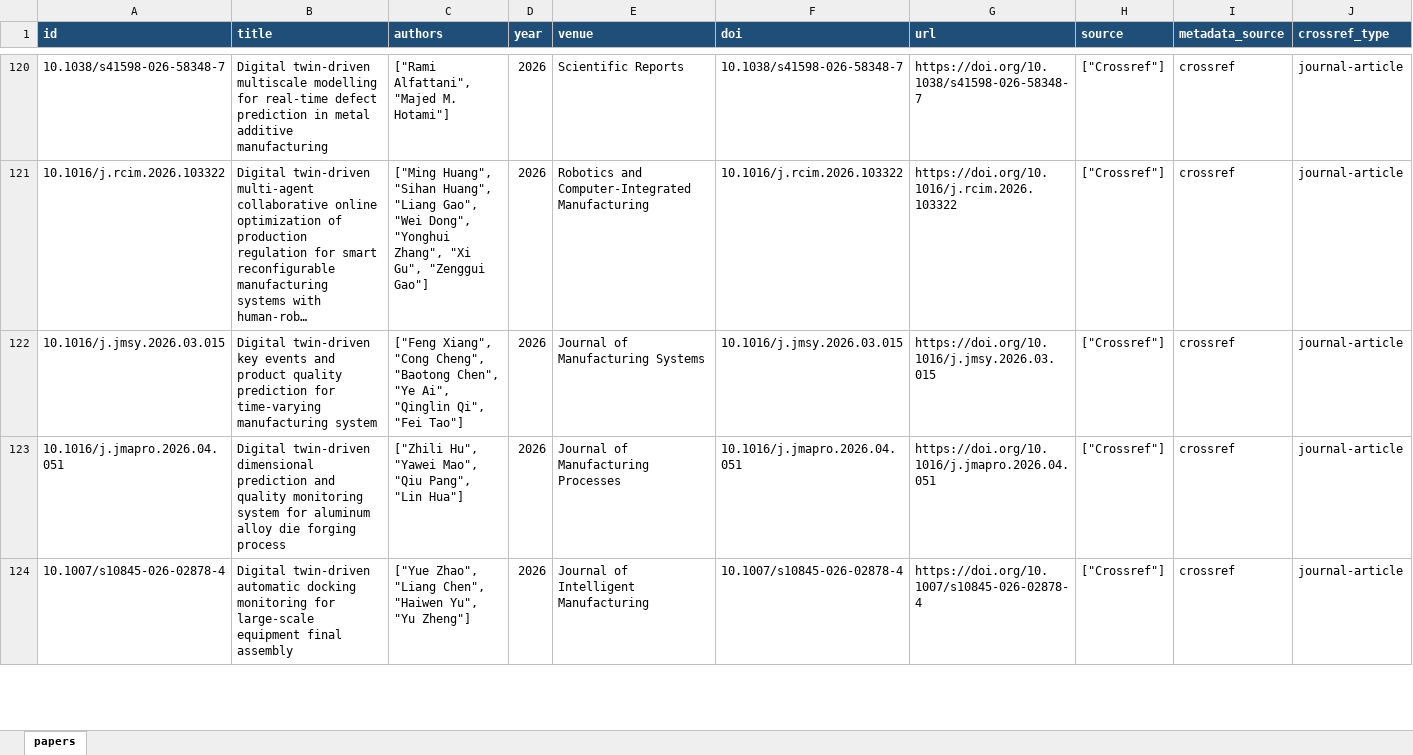
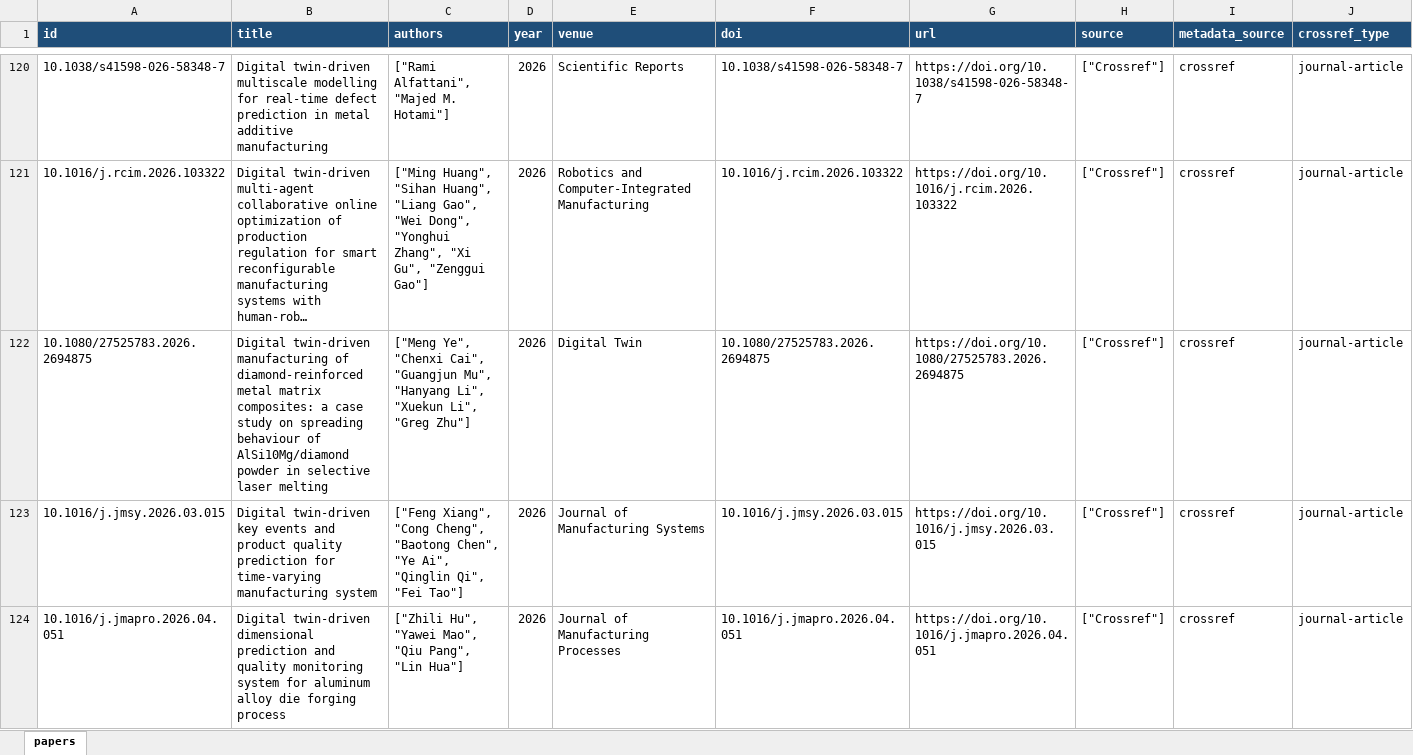
Before and after one commit to lko9911/GPT_Paper_research, an Excel workbook: data/papers.xlsx, sheet papers, drawn as a sheet; only a part is shown, gaps mark what is left out; the shorter side is filled out with more unchanged rows; long unchanged cells end in …; values as stored, in another font and other column widths than the file's, no borders; rows hold the shown columns only; the diff covers the shown part only; the diff names each change by its address in the sheet, - before the commit and + after, or states it on an @@ line.

```diff
--- a/data/papers.xlsx (sheet papers)
+++ b/data/papers.xlsx (sheet papers)
+row 122: 10.1080/27525783.2026.2694875 | Digital twin-driven manufacturing of diamond-reinforced metal matrix composites: a case study on spreading behaviour of AlSi10Mg/diamond powder in selective laser melting | ["Meng Ye", "Chenxi Cai", "Guangjun Mu", "Hanyang Li", "Xuekun Li", "Greg Zhu"] | 2026 | Digital Twin | 10.1080/27525783.2026.2694875 | https://doi.org/10.1080/27525783.2026.2694875 | ["Crossref"] | crossref | journal-article
```
Also changed, not shown: 1 added row and 1 edited cell elsewhere in this sheet, 25 other files.
